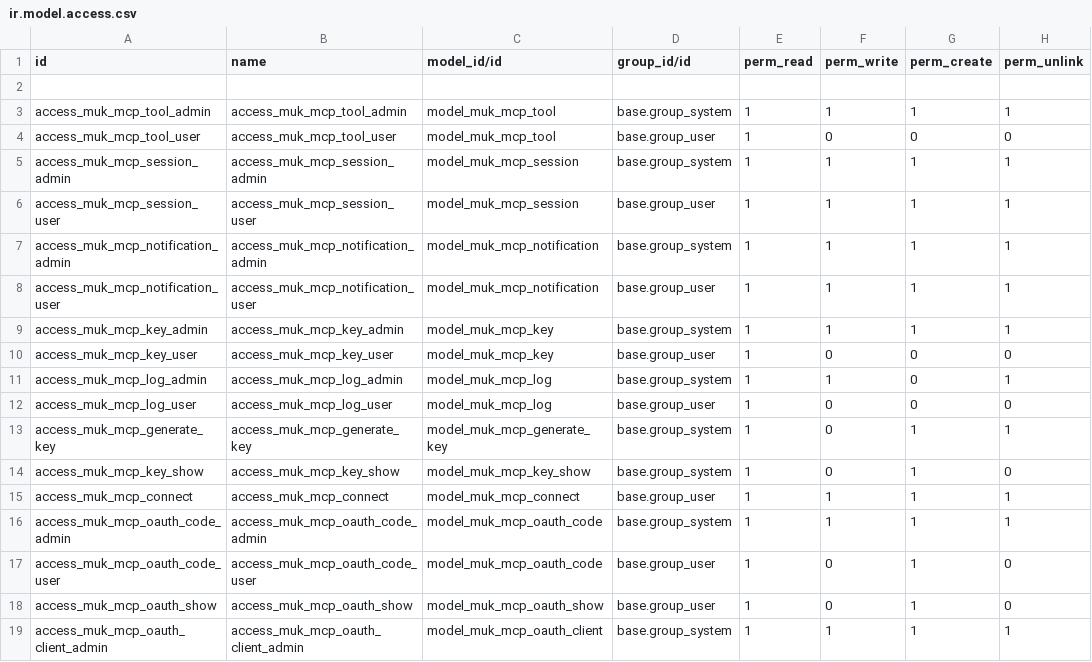
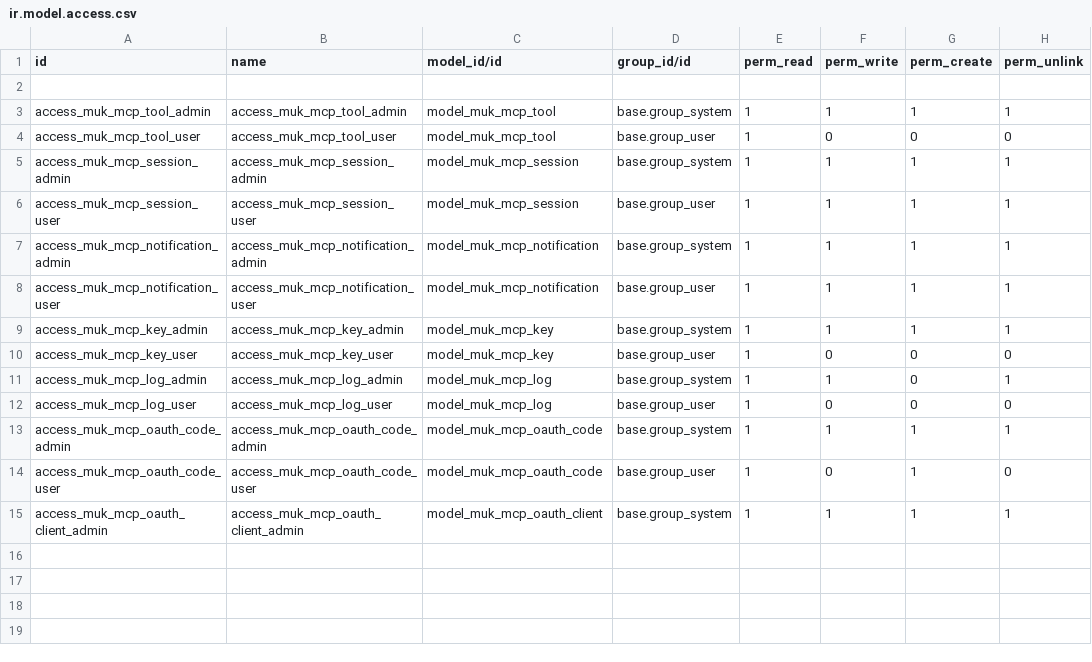
Before and after one commit to fow903/odoo-modules, a CSV file: muk_mcp/security/ir.model.access.csv, drawn as a sheet; the diff names each change by its address in the sheet, - before the commit and + after, or states it on an @@ line.

Commit message:
Add configuration for local Odoo server and enhance error handling across controllers and models

```diff
--- a/muk_mcp/security/ir.model.access.csv
+++ b/muk_mcp/security/ir.model.access.csv
-row 13: access_muk_mcp_generate_key | access_muk_mcp_generate_key | model_muk_mcp_generate_key | base.group_system | 1 | 0 | 1 | 1
-row 14: access_muk_mcp_key_show | access_muk_mcp_key_show | model_muk_mcp_key_show | base.group_system | 1 | 0 | 1 | 0
-row 15: access_muk_mcp_connect | access_muk_mcp_connect | model_muk_mcp_connect | base.group_user | 1 | 1 | 1 | 1
-row 18: access_muk_mcp_oauth_show | access_muk_mcp_oauth_show | model_muk_mcp_oauth_show | base.group_user | 1 | 0 | 1 | 0
```
Also changed, not shown: 22 other files.
